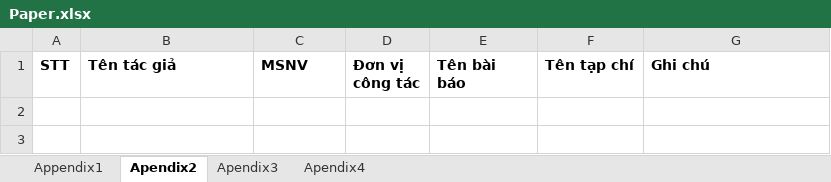
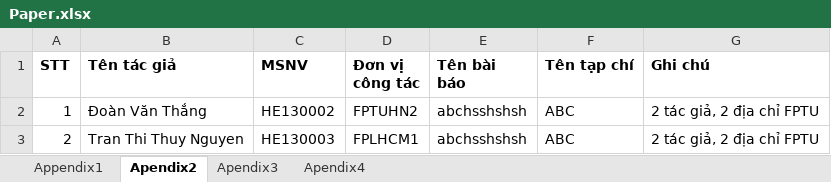
Before and after one commit to FPT-SAP-LAB/Science-Management-and-International-Affairs, an Excel workbook: MANAGER/Excel_template/Download/Paper.xlsx, sheet Apendix2, drawn as a sheet; values as stored, in another font and other column widths than the file's, no borders; the diff names each change by its address in the sheet, - before the commit and + after, or states it on an @@ line.

```diff
--- a/MANAGER/Excel_template/Download/Paper.xlsx (sheet Apendix2)
+++ b/MANAGER/Excel_template/Download/Paper.xlsx (sheet Apendix2)
+row 2: 1 | Đoàn Văn Thắng | HE130002 | FPTUHN2 | abchsshshsh | ABC | 2 tác giả, 2 địa chỉ FPTU
+row 3: 2 | Tran Thi Thuy Nguyen | HE130003 | FPLHCM1 | abchsshshsh | ABC | 2 tác giả, 2 địa chỉ FPTU
```
Also changed, not shown: sheet Apendix4, sheet Apendix3, 12 other files.
